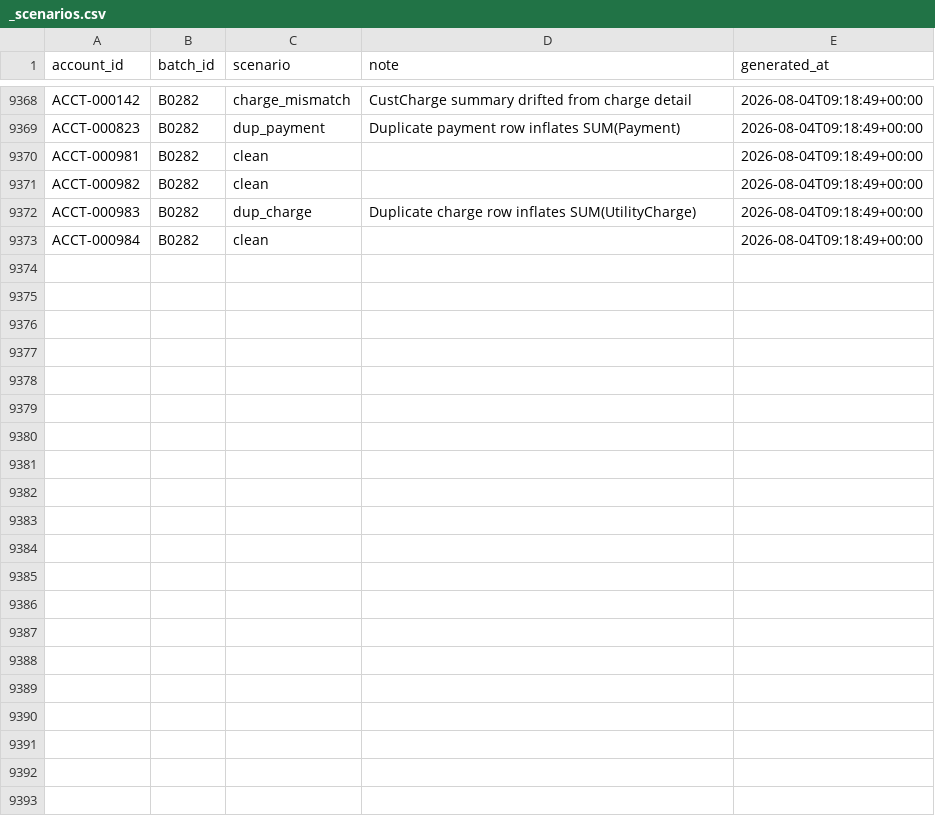
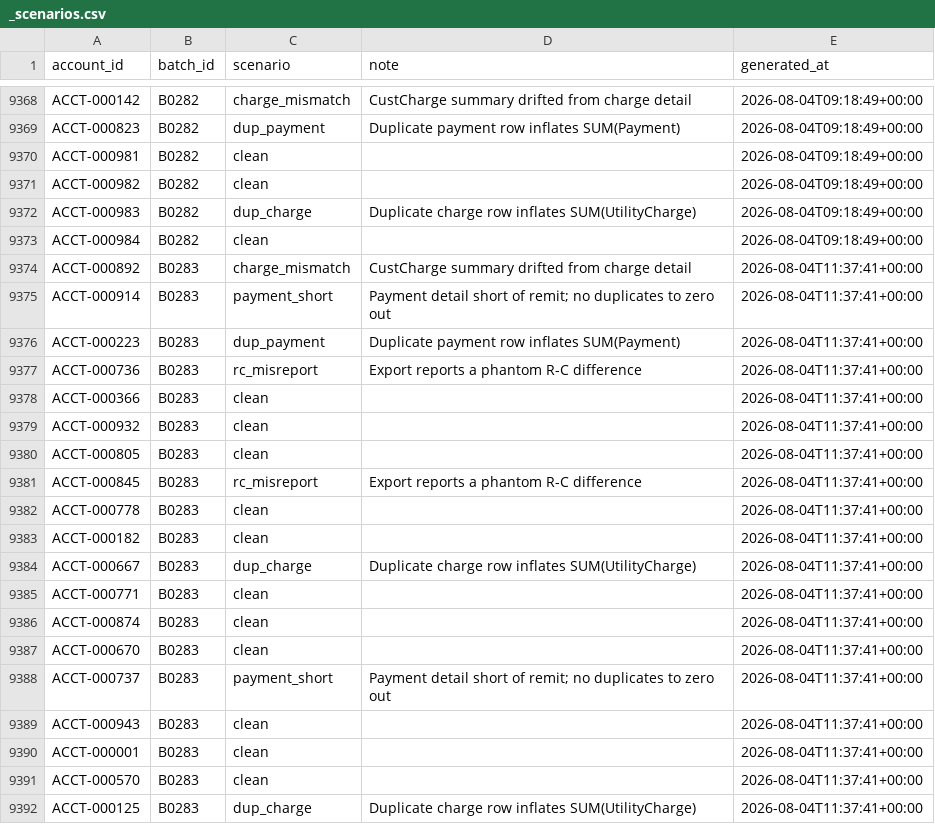
Before and after one commit to jelendu/remit-reconciliation-engine, a CSV file: data_gen/output/_scenarios.csv, drawn as a sheet; only a part is shown, gaps mark what is left out; the diff covers the shown part only; the diff names each change by its address in the sheet, - before the commit and + after, or states it on an @@ line.

```diff
--- a/data_gen/output/_scenarios.csv
+++ b/data_gen/output/_scenarios.csv
+row 9374: ACCT-000892 | B0283 | charge_mismatch | CustCharge summary drifted from charge detail | 2026-08-04T11:37:41+00:00
+row 9375: ACCT-000914 | B0283 | payment_short | Payment detail short of remit; no duplicates to zero out | 2026-08-04T11:37:41+00:00
+row 9376: ACCT-000223 | B0283 | dup_payment | Duplicate payment row inflates SUM(Payment) | 2026-08-04T11:37:41+00:00
+row 9377: ACCT-000736 | B0283 | rc_misreport | Export reports a phantom R-C difference | 2026-08-04T11:37:41+00:00
+row 9378: ACCT-000366 | B0283 | clean |  | 2026-08-04T11:37:41+00:00
+row 9379: ACCT-000932 | B0283 | clean |  | 2026-08-04T11:37:41+00:00
+row 9380: ACCT-000805 | B0283 | clean |  | 2026-08-04T11:37:41+00:00
+row 9381: ACCT-000845 | B0283 | rc_misreport | Export reports a phantom R-C difference | 2026-08-04T11:37:41+00:00
+row 9382: ACCT-000778 | B0283 | clean |  | 2026-08-04T11:37:41+00:00
+row 9383: ACCT-000182 | B0283 | clean |  | 2026-08-04T11:37:41+00:00
+row 9384: ACCT-000667 | B0283 | dup_charge | Duplicate charge row inflates SUM(UtilityCharge) | 2026-08-04T11:37:41+00:00
+row 9385: ACCT-000771 | B0283 | clean |  | 2026-08-04T11:37:41+00:00
+row 9386: ACCT-000874 | B0283 | clean |  | 2026-08-04T11:37:41+00:00
+row 9387: ACCT-000670 | B0283 | clean |  | 2026-08-04T11:37:41+00:00
+row 9388: ACCT-000737 | B0283 | payment_short | Payment detail short of remit; no duplicates to zero out | 2026-08-04T11:37:41+00:00
+row 9389: ACCT-000943 | B0283 | clean |  | 2026-08-04T11:37:41+00:00
+row 9390: ACCT-000001 | B0283 | clean |  | 2026-08-04T11:37:41+00:00
+row 9391: ACCT-000570 | B0283 | clean |  | 2026-08-04T11:37:41+00:00
+row 9392: ACCT-000125 | B0283 | dup_charge | Duplicate charge row inflates SUM(UtilityCharge) | 2026-08-04T11:37:41+00:00
```
Also changed, not shown: 9 added rows elsewhere in this file, data_gen/output/adjustment_amts.csv, data_gen/output/adjustments.csv, 17 other files.
